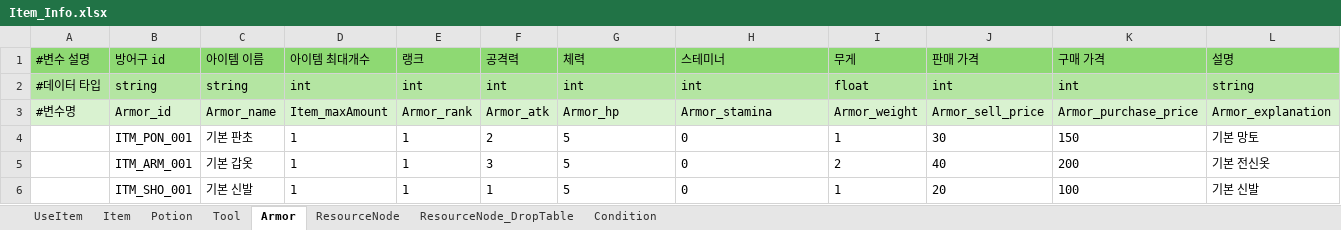
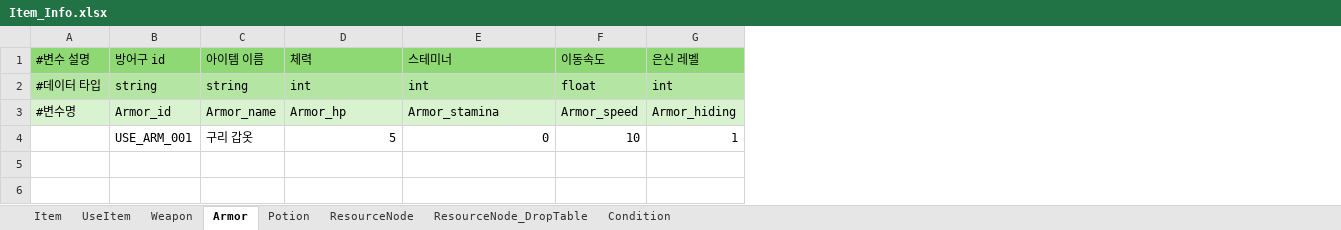
Before and after one commit to catsnakedog/DungeonRPGDataFile, an Excel workbook: Item_Info.xlsx, sheet Armor, drawn as a sheet; values as stored, in another font and other column widths than the file's, no borders; removed rows and columns are numbered as before the commit, all else as after; the diff names each change by its address in the sheet, - before the commit and + after, or states it on an @@ line.

```diff
--- a/Item_Info.xlsx (sheet Armor)
+++ b/Item_Info.xlsx (sheet Armor)
-sheet tab: Tool
+sheet tab: Weapon
@@ sheet tab order changed: Item | UseItem | Weapon | Armor | Potion | ResourceNode | ResourceNode_DropTable | Condition @@
-column D (아이템 최대개수), rows 2-3: int | Item_maxAmount; row 5: 1
-column E (랭크), rows 2-3: int | Armor_rank; row 5: 1
-column F (공격력), rows 2-3: int | Armor_atk; row 5: 3
-column I (무게), rows 2-3: float | Armor_weight; row 5: 2
-column J (판매 가격), rows 2-3: int | Armor_sell_price; row 5: 40
-column K (구매 가격), rows 2-3: int | Armor_purchase_price; row 5: 200
-column L (설명), rows 2-3: string | Armor_explanation; row 5: 기본 전신옷
+column F (이동속도), rows 2-4: float | Armor_speed | 10
+column G (은신 레벨), rows 2-4: int | Armor_hiding | 1
-row 4:  | ITM_PON_001 | 기본 판초 | 1 | 1 | 2 | 5 | 0 | 1 | 30 | 150 | 기본 망토
-B4 (방어구 id): ITM_ARM_001
+B4 (방어구 id): USE_ARM_001
-C4 (아이템 이름): 기본 갑옷
+C4 (아이템 이름): 구리 갑옷
-D4:E4 alignment: left
+D4:E4 alignment: right
-row 6:  | ITM_SHO_001 | 기본 신발 | 1 | 1 | 1 | 5 | 0 | 1 | 20 | 100 | 기본 신발
```
Also changed, not shown: sheet Item, sheet Weapon, sheet UseItem, sheet Potion.
